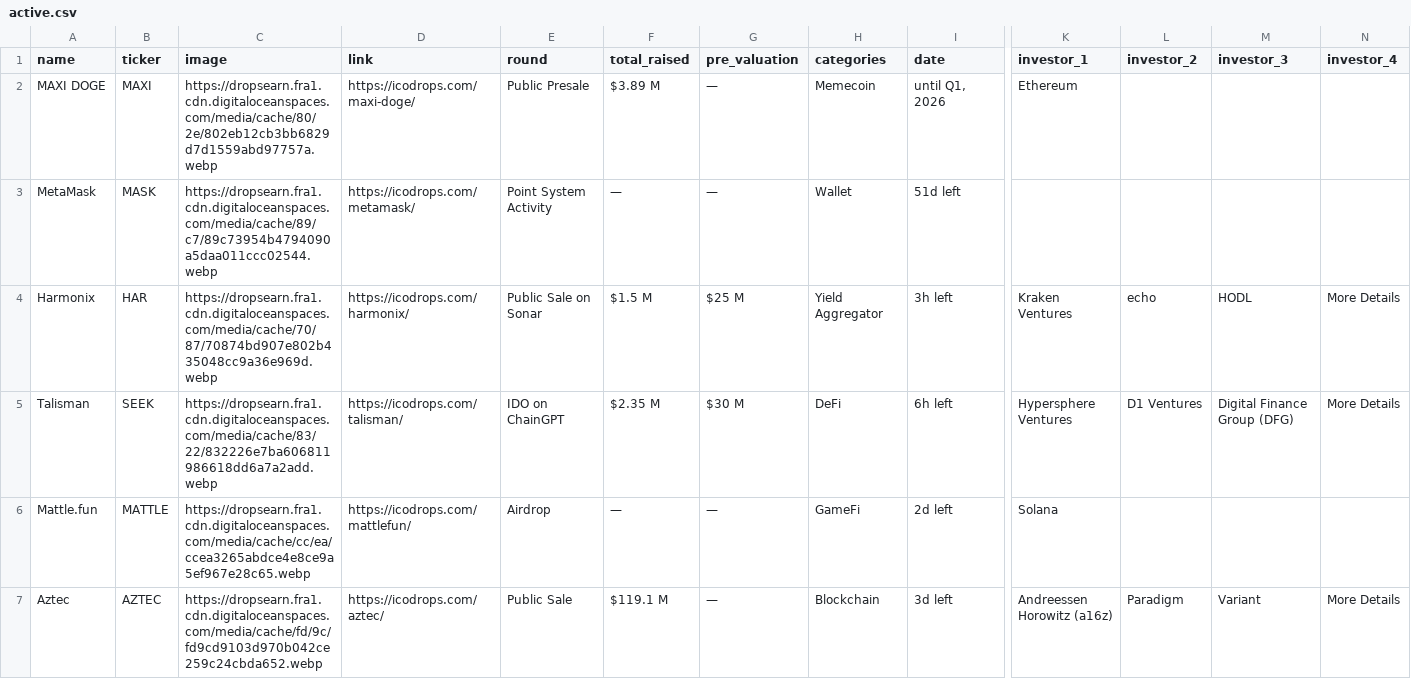
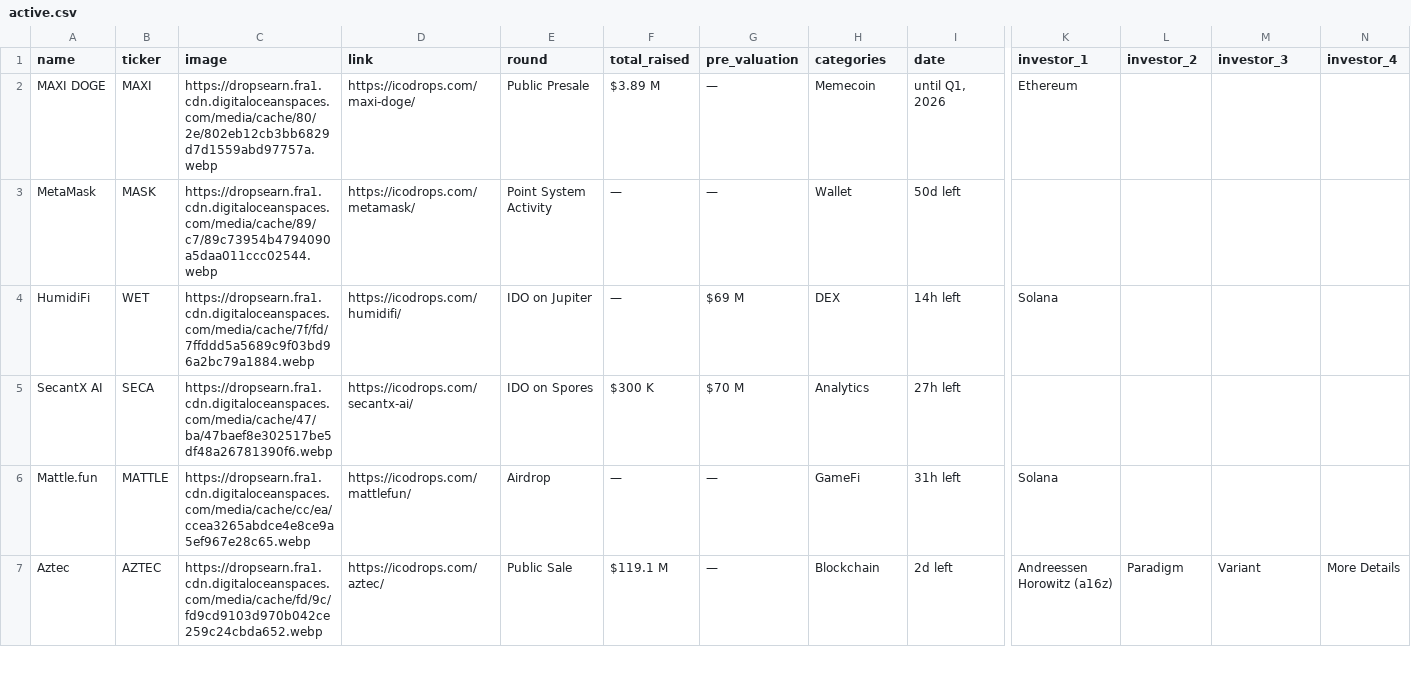
Before and after one commit to rfrm-dao/ICO-IDO-Dashboard, a CSV file: active.csv, drawn as a sheet; only a part is shown, gaps mark what is left out; removed rows and columns are numbered as before the commit, all else as after; rows hold the shown columns only; the diff covers the shown part only; the diff names each change by its address in the sheet, - before the commit and + after, or states it on an @@ line.

```diff
--- a/active.csv
+++ b/active.csv
-I3 (date): 51d left
+I3 (date): 50d left
-row 4: Harmonix | HAR | https://dropsearn.fra1.cdn.digitaloceanspaces.com/media/cache/70/87/70874bd907e802b435048cc9a36e969d.webp | https://icodrops.com/harmonix/ | Public Sale on Sonar | $1.5 M | $25 M | Yield Aggregator | 3h left | Kraken Ventures | echo | HODL | More Details
-row 5: Talisman | SEEK | https://dropsearn.fra1.cdn.digitaloceanspaces.com/media/cache/83/22/832226e7ba606811986618dd6a7a2add.webp | https://icodrops.com/talisman/ | IDO on ChainGPT | $2.35 M | $30 M | DeFi | 6h left | Hypersphere Ventures | D1 Ventures | Digital Finance Group (DFG) | More Details
+row 4: HumidiFi | WET | https://dropsearn.fra1.cdn.digitaloceanspaces.com/media/cache/7f/fd/7ffddd5a5689c9f03bd96a2bc79a1884.webp | https://icodrops.com/humidifi/ | IDO on Jupiter | — | $69 M | DEX | 14h left | Solana
+row 5: SecantX AI | SECA | https://dropsearn.fra1.cdn.digitaloceanspaces.com/media/cache/47/ba/47baef8e302517be5df48a26781390f6.webp | https://icodrops.com/secantx-ai/ | IDO on Spores | $300 K | $70 M | Analytics | 27h left
-I6 (date): 2d left
+I6 (date): 31h left
-I7 (date): 3d left
+I7 (date): 2d left
```
Also changed, not shown: 65 edited cells elsewhere in this file, icostats.csv, upcoming.csv.
